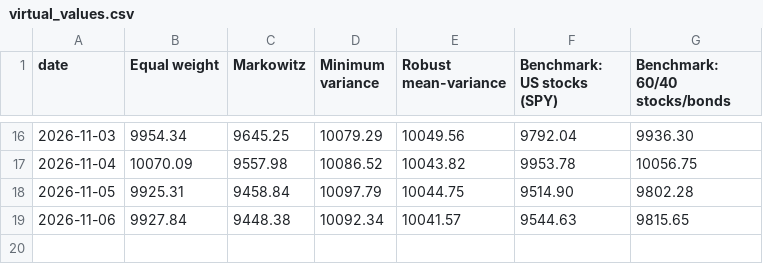
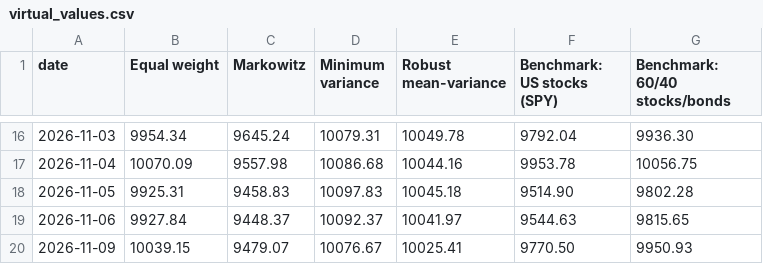
Before and after one commit to zahi-glitch/kl-dro-spin-glass, a CSV file: paper_trading/virtual_values.csv, drawn as a sheet; only a part is shown, gaps mark what is left out; the diff covers the shown part only.

```diff
--- a/paper_trading/virtual_values.csv
+++ b/paper_trading/virtual_values.csv
@@ -16,4 +16,5 @@ date,Equal weight,Markowitz,Minimum variance,Robust mean-variance,Benchmark: US
-2026-11-03,9954.34,9645.25,10079.29,10049.56,9792.04,9936.30
-2026-11-04,10070.09,9557.98,10086.52,10043.82,9953.78,10056.75
-2026-11-05,9925.31,9458.84,10097.79,10044.75,9514.90,9802.28
-2026-11-06,9927.84,9448.38,10092.34,10041.57,9544.63,9815.65
+2026-11-03,9954.34,9645.24,10079.31,10049.78,9792.04,9936.30
+2026-11-04,10070.09,9557.98,10086.68,10044.16,9953.78,10056.75
+2026-11-05,9925.31,9458.83,10097.83,10045.18,9514.90,9802.28
+2026-11-06,9927.84,9448.37,10092.37,10041.97,9544.63,9815.65
+2026-11-09,10039.15,9479.07,10076.67,10025.41,9770.50,9950.93
```
Also changed, not shown: 30 edited cells elsewhere in this file, 1 other file.
